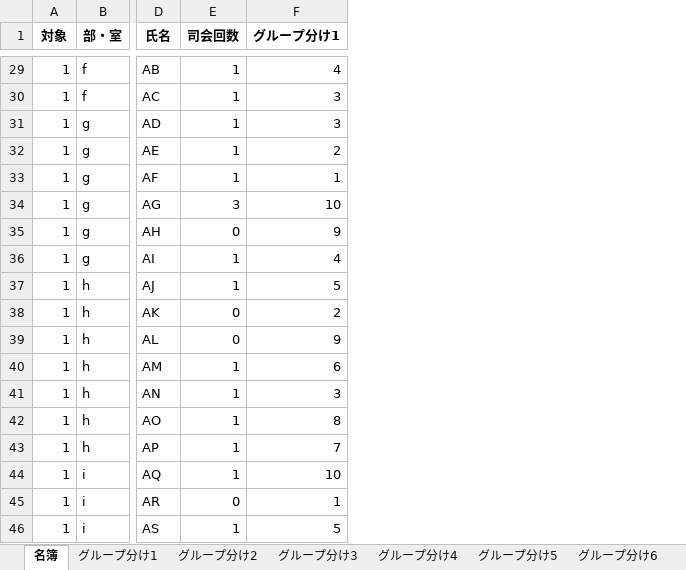
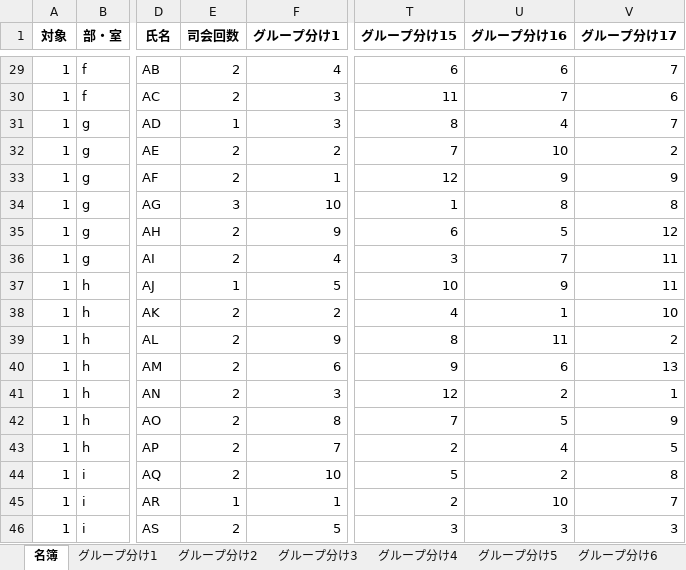
Before and after one commit to jay0423/separate_group_ga, an Excel workbook: names.xlsx, sheet 名簿, drawn as a sheet; only a part is shown, gaps mark what is left out; values as stored, in another font and other column widths than the file's, no borders; the diff covers the shown part only; the diff names each change by its address in the sheet, - before the commit and + after, or states it on an @@ line.

```diff
--- a/names.xlsx (sheet 名簿)
+++ b/names.xlsx (sheet 名簿)
+column T (グループ分け15), rows 29-46: 6 | 11 | 8 | 7 | 12 | 1 | 6 | 3 | 10 | 4 | 8 | 9 | 12 | 7 | 2 | 5 | 2 | 3
+column U (グループ分け16), rows 29-46: 6 | 7 | 4 | 10 | 9 | 8 | 5 | 7 | 9 | 1 | 11 | 6 | 2 | 5 | 4 | 2 | 10 | 3
+column V (グループ分け17), rows 29-46: 7 | 6 | 7 | 2 | 9 | 8 | 12 | 11 | 11 | 10 | 2 | 13 | 1 | 9 | 5 | 8 | 7 | 3
-E29:E30 (司会回数): 1
+E29:E30 (司会回数): 2
-E32:E33 (司会回数): 1
+E32:E33 (司会回数): 2
-E35 (司会回数): 0
+E35 (司会回数): 2
-E36 (司会回数): 1
+E36 (司会回数): 2
-E38:E39 (司会回数): 0
+E38:E39 (司会回数): 2
-E40:E44 (司会回数): 1
+E40:E44 (司会回数): 2
-E45 (司会回数): 0
+E45 (司会回数): 1
-E46 (司会回数): 1
+E46 (司会回数): 2
```
Also changed, not shown: 17 edited cells elsewhere in this sheet, sheet グループ分け14, other sheet tabs, settings.xlsx, 2 other files.
